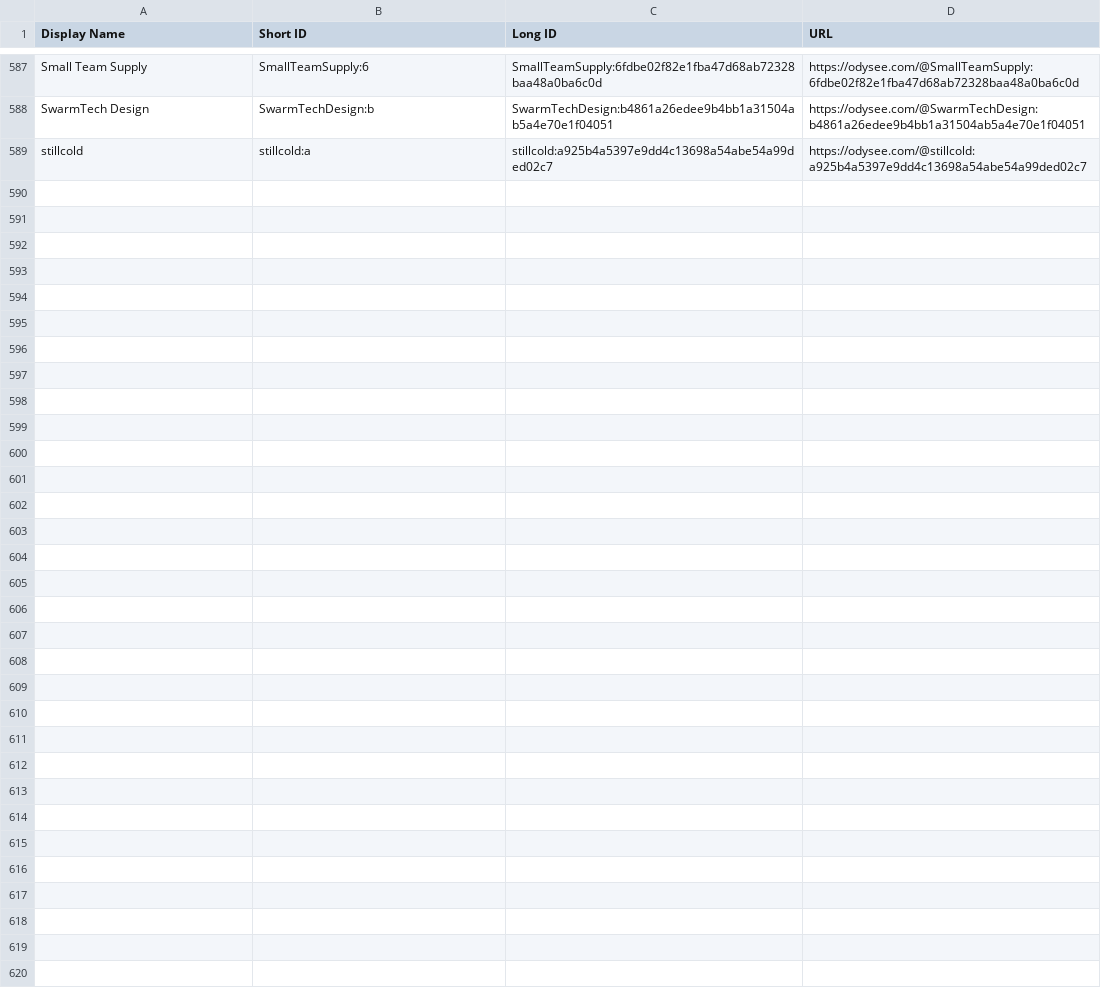
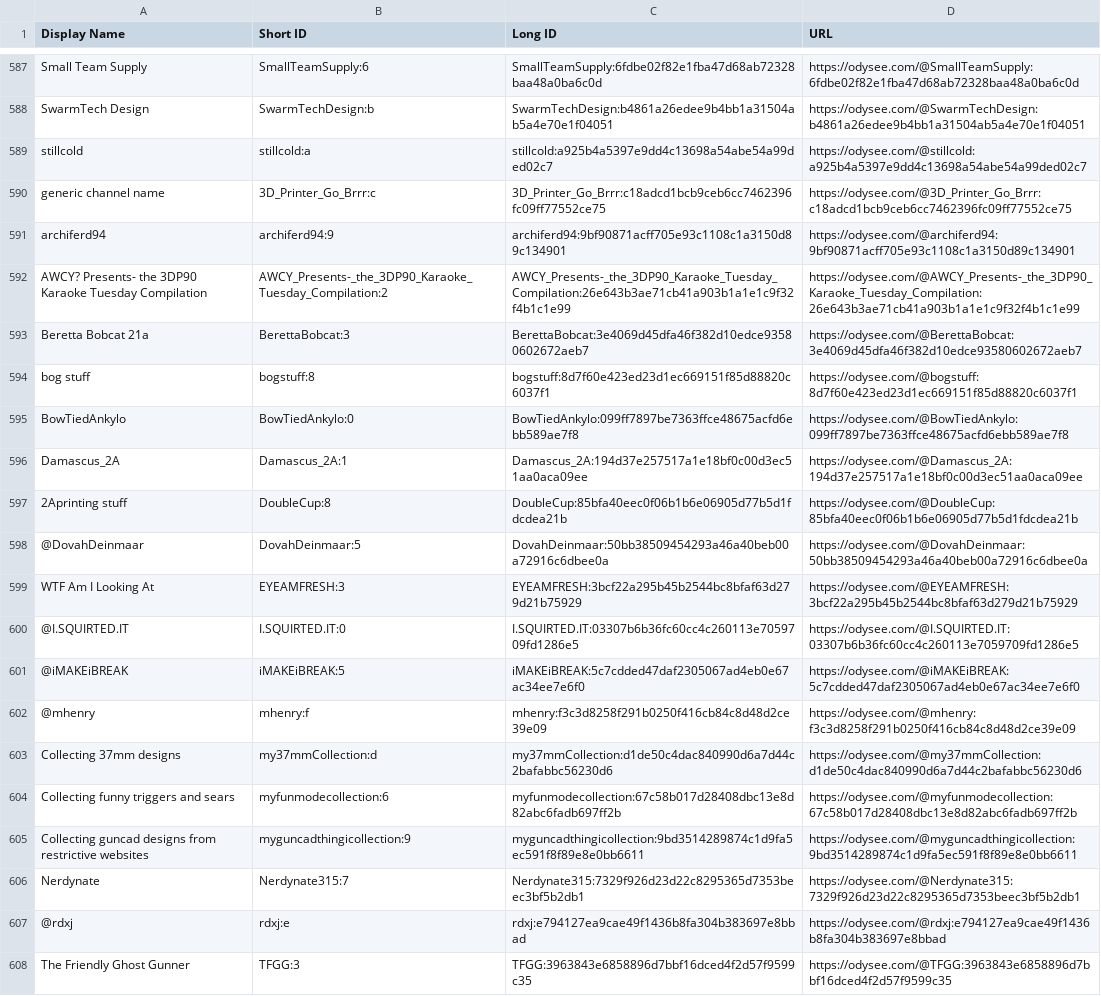
Before and after one commit to treevar/odysee-archive, a CSV file: authors/authors.csv, drawn as a sheet; only a part is shown, gaps mark what is left out.

Commit message:
Update from BLC's list

```diff
--- a/authors/authors.csv
+++ b/authors/authors.csv
@@ -589 +589,20 @@ SwarmTech Design,SwarmTechDesign:b,SwarmTechDesign:b4861a26edee9b4bb1a31504ab5a4
 stillcold,stillcold:a,stillcold:a925b4a5397e9dd4c13698a54abe54a99ded02c7,https://odysee.com/@stillcold:a925b4a5397e9dd4c13698a54abe54a99ded02c7
+generic channel name,3D_Printer_Go_Brrr:c,3D_Printer_Go_Brrr:c18adcd1bcb9ceb6cc7462396fc09ff77552ce75,https://odysee.com/@3D_Printer_Go_Brrr:c18adcd1bcb9ceb6cc7462396fc09ff77552ce75
+archiferd94,archiferd94:9,archiferd94:9bf90871acff705e93c1108c1a3150d89c134901,https://odysee.com/@archiferd94:9bf90871acff705e93c1108c1a3150d89c134901
+AWCY? Presents- the 3DP90 Karaoke Tuesday Compilation,AWCY_Presents-_the_3DP90_Karaoke_Tuesday_Compilation:2,AWCY_Presents-_the_3DP90_Karaoke_Tuesday_Compilation:26e643b3ae71cb41a903b1a1e1c9f32f4b1c1e99,https://odysee.com/@AWCY_Presents-_the_3DP90_Karaoke_Tuesday_Compilation:26e643b3ae71cb41a903b1a1e1c9f32f4b1c1e99
+Beretta Bobcat 21a,BerettaBobcat:3,BerettaBobcat:3e4069d45dfa46f382d10edce93580602672aeb7,https://odysee.com/@BerettaBobcat:3e4069d45dfa46f382d10edce93580602672aeb7
+bog stuff,bogstuff:8,bogstuff:8d7f60e423ed23d1ec669151f85d88820c6037f1,https://odysee.com/@bogstuff:8d7f60e423ed23d1ec669151f85d88820c6037f1
+BowTiedAnkylo,BowTiedAnkylo:0,BowTiedAnkylo:099ff7897be7363ffce48675acfd6ebb589ae7f8,https://odysee.com/@BowTiedAnkylo:099ff7897be7363ffce48675acfd6ebb589ae7f8
+Damascus_2A,Damascus_2A:1,Damascus_2A:194d37e257517a1e18bf0c00d3ec51aa0aca09ee,https://odysee.com/@Damascus_2A:194d37e257517a1e18bf0c00d3ec51aa0aca09ee
+2Aprinting stuff,DoubleCup:8,DoubleCup:85bfa40eec0f06b1b6e06905d77b5d1fdcdea21b,https://odysee.com/@DoubleCup:85bfa40eec0f06b1b6e06905d77b5d1fdcdea21b
+@DovahDeinmaar,DovahDeinmaar:5,DovahDeinmaar:50bb38509454293a46a40beb00a72916c6dbee0a,https://odysee.com/@DovahDeinmaar:50bb38509454293a46a40beb00a72916c6dbee0a
+WTF Am I Looking At,EYEAMFRESH:3,EYEAMFRESH:3bcf22a295b45b2544bc8bfaf63d279d21b75929,https://odysee.com/@EYEAMFRESH:3bcf22a295b45b2544bc8bfaf63d279d21b75929
+@I.SQUIRTED.IT,I.SQUIRTED.IT:0,I.SQUIRTED.IT:03307b6b36fc60cc4c260113e7059709fd1286e5,https://odysee.com/@I.SQUIRTED.IT:03307b6b36fc60cc4c260113e7059709fd1286e5
+@iMAKEiBREAK,iMAKEiBREAK:5,iMAKEiBREAK:5c7cdded47daf2305067ad4eb0e67ac34ee7e6f0,https://odysee.com/@iMAKEiBREAK:5c7cdded47daf2305067ad4eb0e67ac34ee7e6f0
+@mhenry,mhenry:f,mhenry:f3c3d8258f291b0250f416cb84c8d48d2ce39e09,https://odysee.com/@mhenry:f3c3d8258f291b0250f416cb84c8d48d2ce39e09
+Collecting 37mm designs,my37mmCollection:d,my37mmCollection:d1de50c4dac840990d6a7d44c2bafabbc56230d6,https://odysee.com/@my37mmCollection:d1de50c4dac840990d6a7d44c2bafabbc56230d6
+Collecting funny triggers and sears,myfunmodecollection:6,myfunmodecollection:67c58b017d28408dbc13e8d82abc6fadb697ff2b,https://odysee.com/@myfunmodecollection:67c58b017d28408dbc13e8d82abc6fadb697ff2b
+Collecting guncad designs from restrictive websites,myguncadthingicollection:9,myguncadthingicollection:9bd3514289874c1d9fa5ec591f8f89e8e0bb6611,https://odysee.com/@myguncadthingicollection:9bd3514289874c1d9fa5ec591f8f89e8e0bb6611
+Nerdynate,Nerdynate315:7,Nerdynate315:7329f926d23d22c8295365d7353beec3bf5b2db1,https://odysee.com/@Nerdynate315:7329f926d23d22c8295365d7353beec3bf5b2db1
+@rdxj,rdxj:e,rdxj:e794127ea9cae49f1436b8fa304b383697e8bbad,https://odysee.com/@rdxj:e794127ea9cae49f1436b8fa304b383697e8bbad
+The Friendly Ghost Gunner,TFGG:3,TFGG:3963843e6858896d7bbf16dced4f2d57f9599c35,https://odysee.com/@TFGG:3963843e6858896d7bbf16dced4f2d57f9599c35
```
